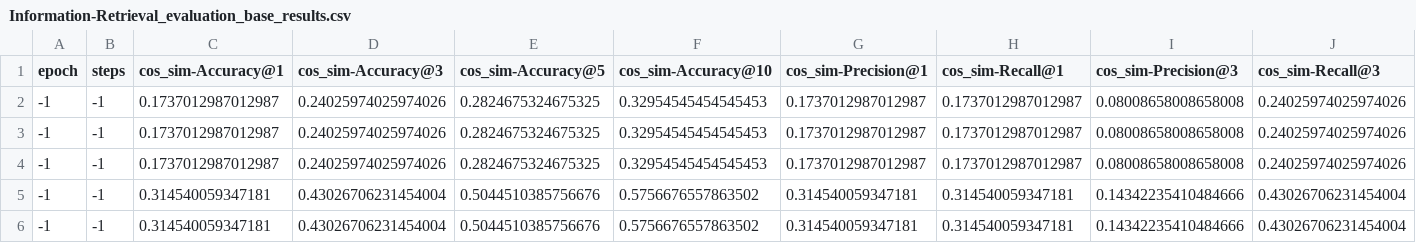
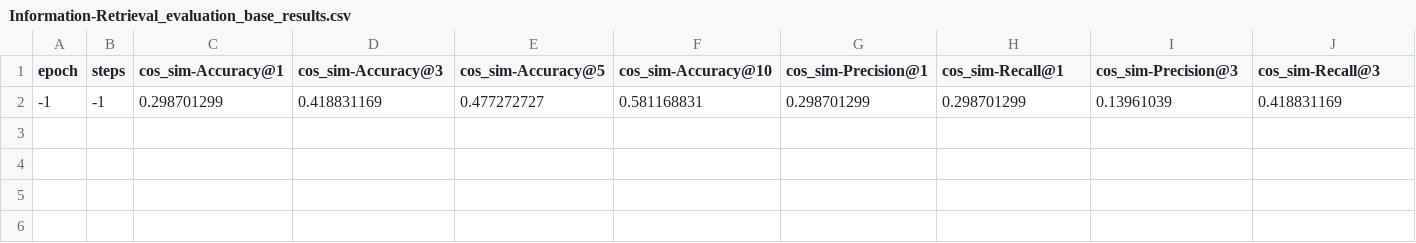
Before and after one commit to haeriamin/Embedding-Model-Finetuning, a CSV file: results/snowflake-arctic-embed-m/Information-Retrieval_evaluation_base_results.csv, drawn as a sheet; only a part is shown; removed rows and columns are numbered as before the commit, all else as after; rows hold the shown columns only; the diff names each change by its address in the sheet, - before the commit and + after, or states it on an @@ line.

Commit message:
Add modified datasets

```diff
--- a/results/snowflake-arctic-embed-m/Information-Retrieval_evaluation_base_results.csv
+++ b/results/snowflake-arctic-embed-m/Information-Retrieval_evaluation_base_results.csv
-row 2: -1 | -1 | 0.1737012987012987 | 0.24025974025974026 | 0.2824675324675325 | 0.32954545454545453 | 0.1737012987012987 | 0.1737012987012987 | 0.08008658008658008 | 0.24025974025974026
-row 3: -1 | -1 | 0.1737012987012987 | 0.24025974025974026 | 0.2824675324675325 | 0.32954545454545453 | 0.1737012987012987 | 0.1737012987012987 | 0.08008658008658008 | 0.24025974025974026
-row 4: -1 | -1 | 0.1737012987012987 | 0.24025974025974026 | 0.2824675324675325 | 0.32954545454545453 | 0.1737012987012987 | 0.1737012987012987 | 0.08008658008658008 | 0.24025974025974026
-row 5: -1 | -1 | 0.314540059347181 | 0.43026706231454004 | 0.5044510385756676 | 0.5756676557863502 | 0.314540059347181 | 0.314540059347181 | 0.14342235410484666 | 0.43026706231454004
-row 6: -1 | -1 | 0.314540059347181 | 0.43026706231454004 | 0.5044510385756676 | 0.5756676557863502 | 0.314540059347181 | 0.314540059347181 | 0.14342235410484666 | 0.43026706231454004
+row 2: -1 | -1 | 0.298701299 | 0.418831169 | 0.477272727 | 0.581168831 | 0.298701299 | 0.298701299 | 0.13961039 | 0.418831169
```
Also changed, not shown: 39 other files.
